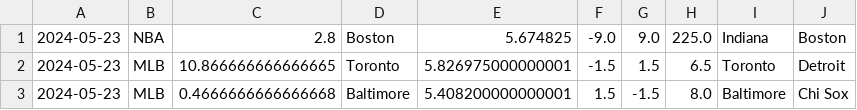
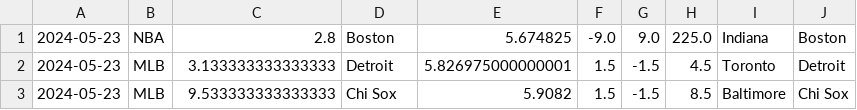
Before and after one commit to cookeda/CapstoneSportsbook, a CSV file: OddsHistory/History/Predictions.csv, drawn as a sheet.

```diff
--- a/OddsHistory/History/Predictions.csv
+++ b/OddsHistory/History/Predictions.csv
@@ -1,3 +1,3 @@
 2024-05-23,NBA,2.8,Boston,5.674825,-9.0,9.0,225.0,Indiana,Boston
-2024-05-23,MLB,10.866666666666665,Toronto,5.826975000000001,-1.5,1.5,6.5,Toronto,Detroit
-2024-05-23,MLB,0.4666666666666668,Baltimore,5.408200000000001,1.5,-1.5,8.0,Baltimore,Chi Sox
+2024-05-23,MLB,3.133333333333333,Detroit,5.826975000000001,1.5,-1.5,4.5,Toronto,Detroit
+2024-05-23,MLB,9.533333333333333,Chi Sox,5.9082,1.5,-1.5,8.5,Baltimore,Chi Sox
```
Also changed, not shown: 22 other files.
